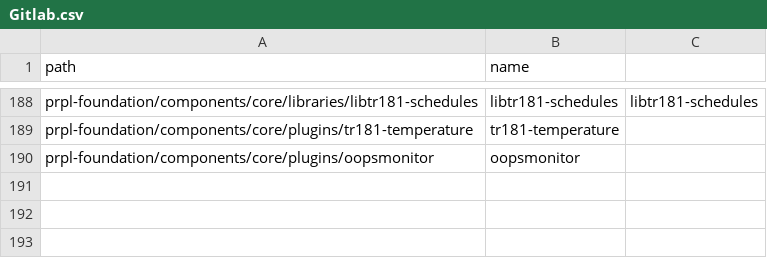
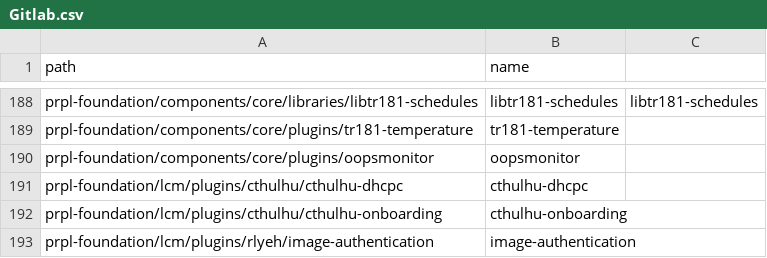
Before and after one commit to kavia-common/component-mapping-314849, a CSV file: Gitlab.csv, drawn as a sheet; only a part is shown, gaps mark what is left out; the diff names each change by its address in the sheet, - before the commit and + after, or states it on an @@ line.

Commit message:
Add lcm plugins: cthulhu-dhcpc, cthulhu-onboarding, image-authentication

```diff
--- a/Gitlab.csv
+++ b/Gitlab.csv
+row 191: prpl-foundation/lcm/plugins/cthulhu/cthulhu-dhcpc | cthulhu-dhcpc
+row 192: prpl-foundation/lcm/plugins/cthulhu/cthulhu-onboarding | cthulhu-onboarding
+row 193: prpl-foundation/lcm/plugins/rlyeh/image-authentication | image-authentication
```
